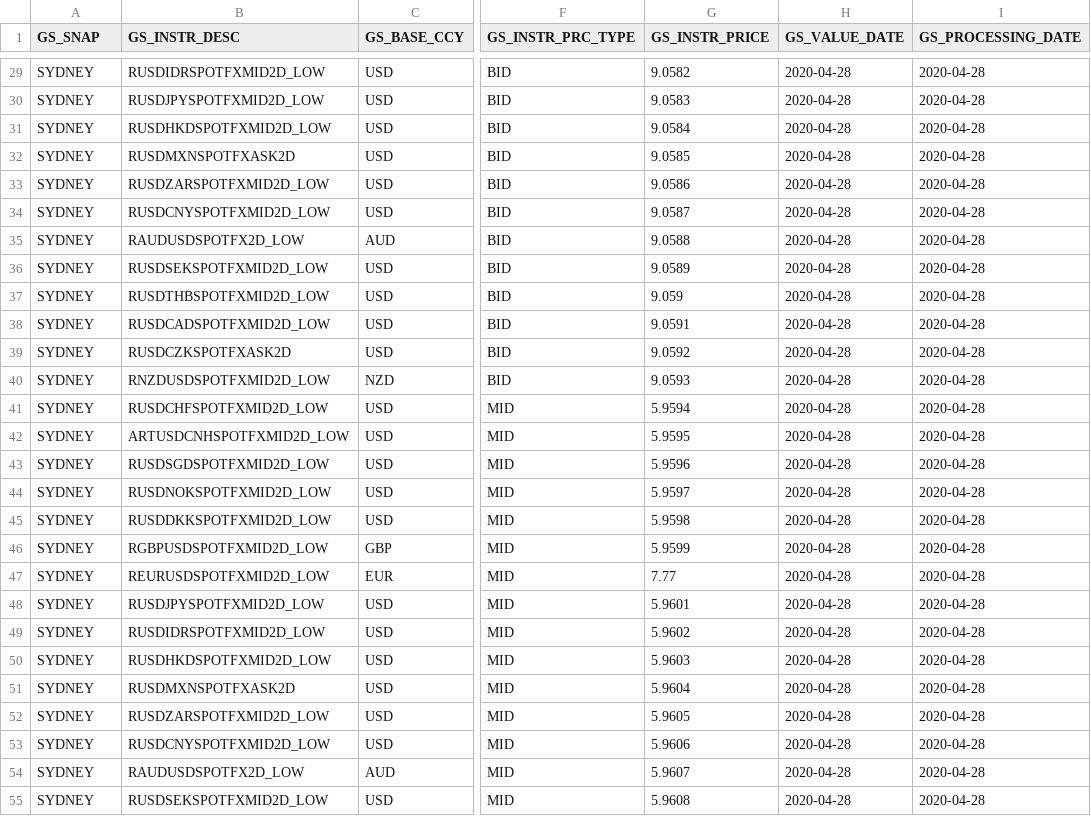
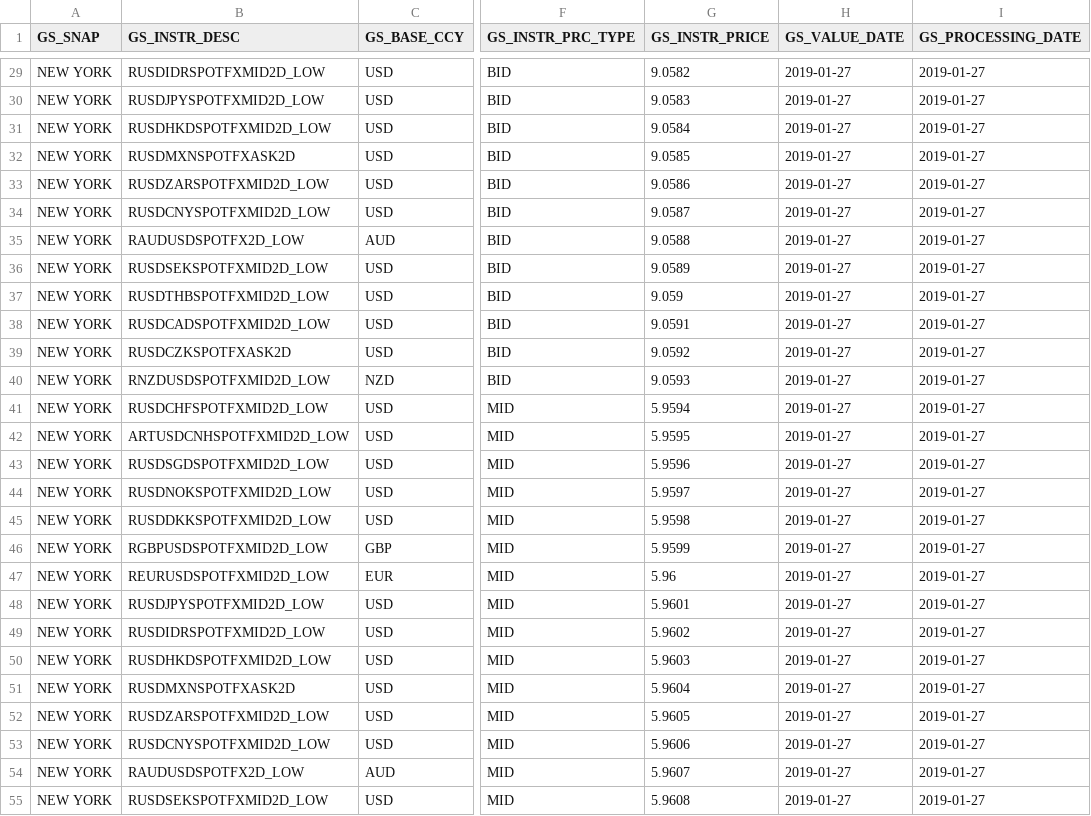
Before and after one commit to shirleenhong/automation-loan-application-cba, a CSV file: DataSet/Integration_DataSet/TL/FXRates_GSFile/AU/TL_FX_32_Files/FINASTRA_CCB_FX_NY_FX32.csv, drawn as a sheet; only a part is shown, gaps mark what is left out; the diff covers the shown part only; the diff names each change by its address in the sheet, - before the commit and + after, or states it on an @@ line.

```diff
--- a/DataSet/Integration_DataSet/TL/FXRates_GSFile/AU/TL_FX_32_Files/FINASTRA_CCB_FX_NY_FX32.csv
+++ b/DataSet/Integration_DataSet/TL/FXRates_GSFile/AU/TL_FX_32_Files/FINASTRA_CCB_FX_NY_FX32.csv
-A29:A55 (GS_SNAP): SYDNEY
+A29:A55 (GS_SNAP): NEW YORK
-H29:H55 (GS_VALUE_DATE): 2020-04-28
+H29:H55 (GS_VALUE_DATE): 2019-01-27
-I29:I55 (GS_PROCESSING_DATE): 2020-04-28
+I29:I55 (GS_PROCESSING_DATE): 2019-01-27
-G47 (GS_INSTR_PRICE): 7.77
+G47 (GS_INSTR_PRICE): 5.96
```
Also changed, not shown: 93 edited cells elsewhere in this file.
